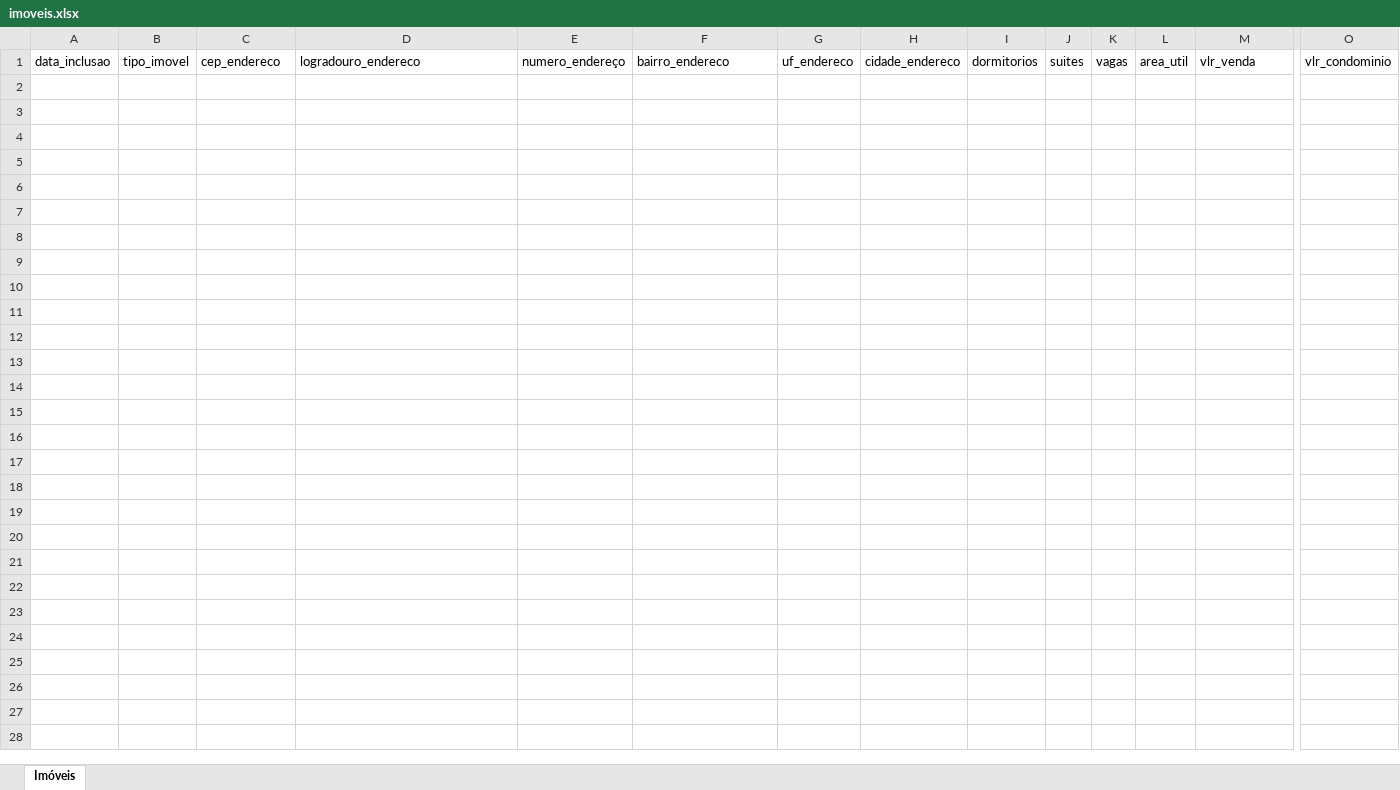
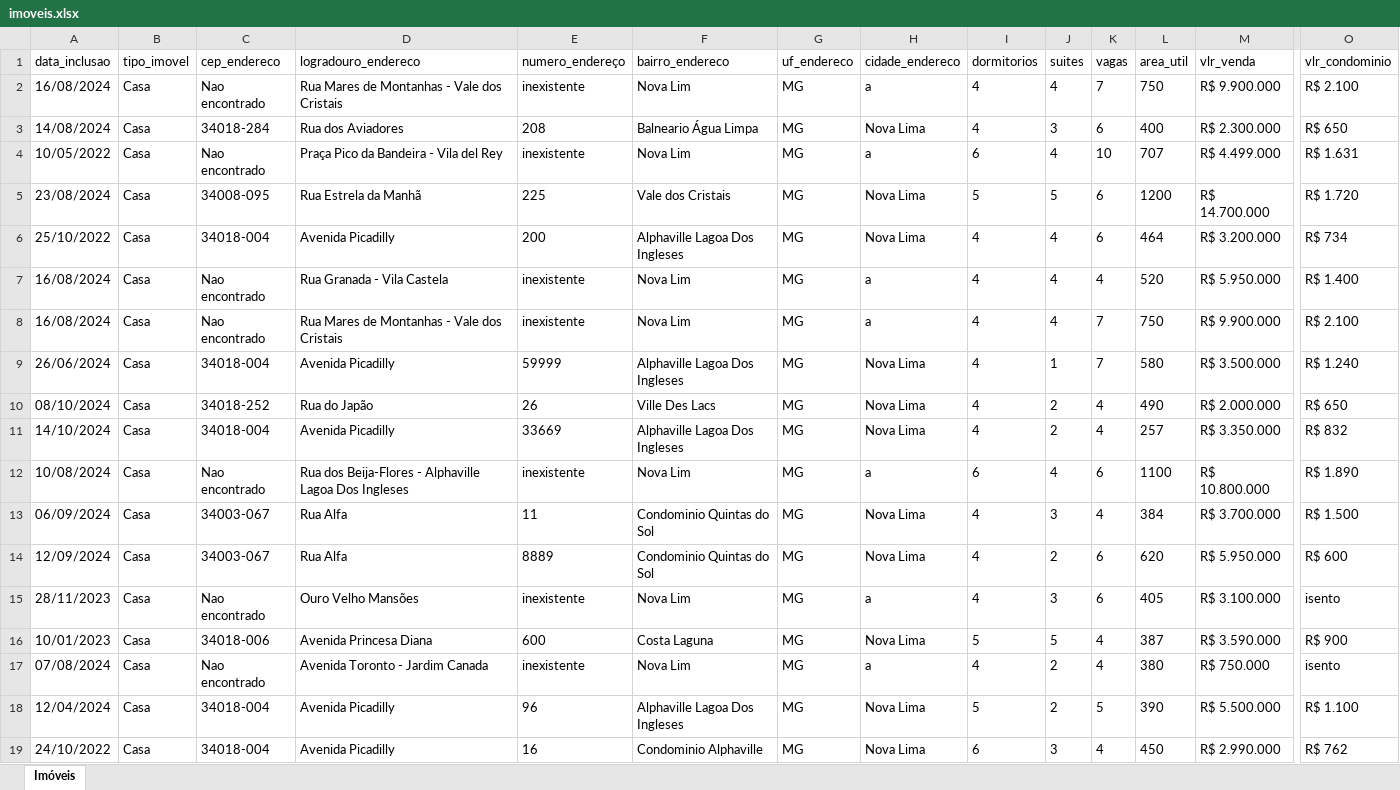
Before and after one commit to nsouzarj/aapteste, an Excel workbook: imoveis.xlsx, sheet Imóveis, drawn as a sheet; only a part is shown, gaps mark what is left out; values as stored, in another font and other column widths than the file's, no borders; rows hold the shown columns only; the diff covers the shown part only; the diff names each change by its address in the sheet, - before the commit and + after, or states it on an @@ line.

```diff
--- a/imoveis.xlsx (sheet Imóveis)
+++ b/imoveis.xlsx (sheet Imóveis)
+row 2: 16/08/2024 | Casa | Nao encontrado | Rua Mares de Montanhas - Vale dos Cristais | inexistente | Nova Lim | MG | a | 4 | 4 | 7 | 750 | R$ 9.900.000 | R$ 2.100
+row 3: 14/08/2024 | Casa | 34018-284 | Rua dos Aviadores | 208 | Balneario Água Limpa | MG | Nova Lima | 4 | 3 | 6 | 400 | R$ 2.300.000 | R$ 650
+row 4: 10/05/2022 | Casa | Nao encontrado | Praça Pico da Bandeira - Vila del Rey | inexistente | Nova Lim | MG | a | 6 | 4 | 10 | 707 | R$ 4.499.000 | R$ 1.631
+row 5: 23/08/2024 | Casa | 34008-095 | Rua Estrela da Manhã | 225 | Vale dos Cristais | MG | Nova Lima | 5 | 5 | 6 | 1200 | R$ 14.700.000 | R$ 1.720
+row 6: 25/10/2022 | Casa | 34018-004 | Avenida Picadilly | 200 | Alphaville Lagoa Dos Ingleses | MG | Nova Lima | 4 | 4 | 6 | 464 | R$ 3.200.000 | R$ 734
+row 7: 16/08/2024 | Casa | Nao encontrado | Rua Granada - Vila Castela | inexistente | Nova Lim | MG | a | 4 | 4 | 4 | 520 | R$ 5.950.000 | R$ 1.400
+row 8: 16/08/2024 | Casa | Nao encontrado | Rua Mares de Montanhas - Vale dos Cristais | inexistente | Nova Lim | MG | a | 4 | 4 | 7 | 750 | R$ 9.900.000 | R$ 2.100
+row 9: 26/06/2024 | Casa | 34018-004 | Avenida Picadilly | 59999 | Alphaville Lagoa Dos Ingleses | MG | Nova Lima | 4 | 1 | 7 | 580 | R$ 3.500.000 | R$ 1.240
+row 10: 08/10/2024 | Casa | 34018-252 | Rua do Japão | 26 | Ville Des Lacs | MG | Nova Lima | 4 | 2 | 4 | 490 | R$ 2.000.000 | R$ 650
+row 11: 14/10/2024 | Casa | 34018-004 | Avenida Picadilly | 33669 | Alphaville Lagoa Dos Ingleses | MG | Nova Lima | 4 | 2 | 4 | 257 | R$ 3.350.000 | R$ 832
+row 12: 10/08/2024 | Casa | Nao encontrado | Rua dos Beija-Flores - Alphaville Lagoa Dos Ingleses | inexistente | Nova Lim | MG | a | 6 | 4 | 6 | 1100 | R$ 10.800.000 | R$ 1.890
+row 13: 06/09/2024 | Casa | 34003-067 | Rua Alfa | 11 | Condominio Quintas do Sol | MG | Nova Lima | 4 | 3 | 4 | 384 | R$ 3.700.000 | R$ 1.500
+row 14: 12/09/2024 | Casa | 34003-067 | Rua Alfa | 8889 | Condominio Quintas do Sol | MG | Nova Lima | 4 | 2 | 6 | 620 | R$ 5.950.000 | R$ 600
+row 15: 28/11/2023 | Casa | Nao encontrado | Ouro Velho Mansões | inexistente | Nova Lim | MG | a | 4 | 3 | 6 | 405 | R$ 3.100.000 | isento
+row 16: 10/01/2023 | Casa | 34018-006 | Avenida Princesa Diana | 600 | Costa Laguna | MG | Nova Lima | 5 | 5 | 4 | 387 | R$ 3.590.000 | R$ 900
+row 17: 07/08/2024 | Casa | Nao encontrado | Avenida Toronto - Jardim Canada | inexistente | Nova Lim | MG | a | 4 | 2 | 4 | 380 | R$ 750.000 | isento
+row 18: 12/04/2024 | Casa | 34018-004 | Avenida Picadilly | 96 | Alphaville Lagoa Dos Ingleses | MG | Nova Lima | 5 | 2 | 5 | 390 | R$ 5.500.000 | R$ 1.100
+row 19: 24/10/2022 | Casa | 34018-004 | Avenida Picadilly | 16 | Condominio Alphaville | MG | Nova Lima | 6 | 3 | 4 | 450 | R$ 2.990.000 | R$ 762
```
Also changed, not shown: 32 added rows elsewhere in this sheet, 1 other file.
